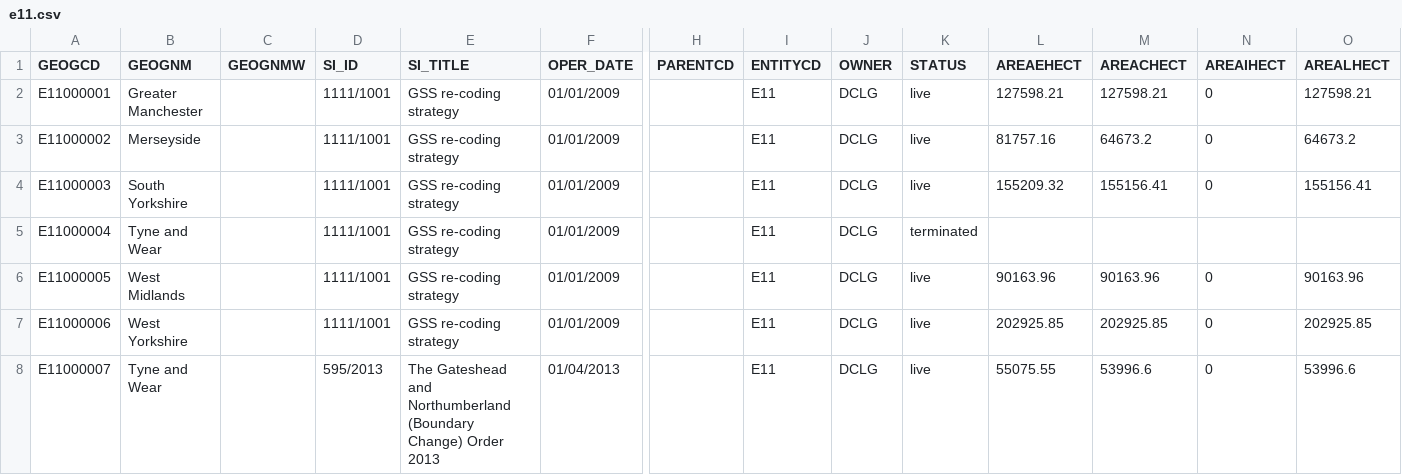
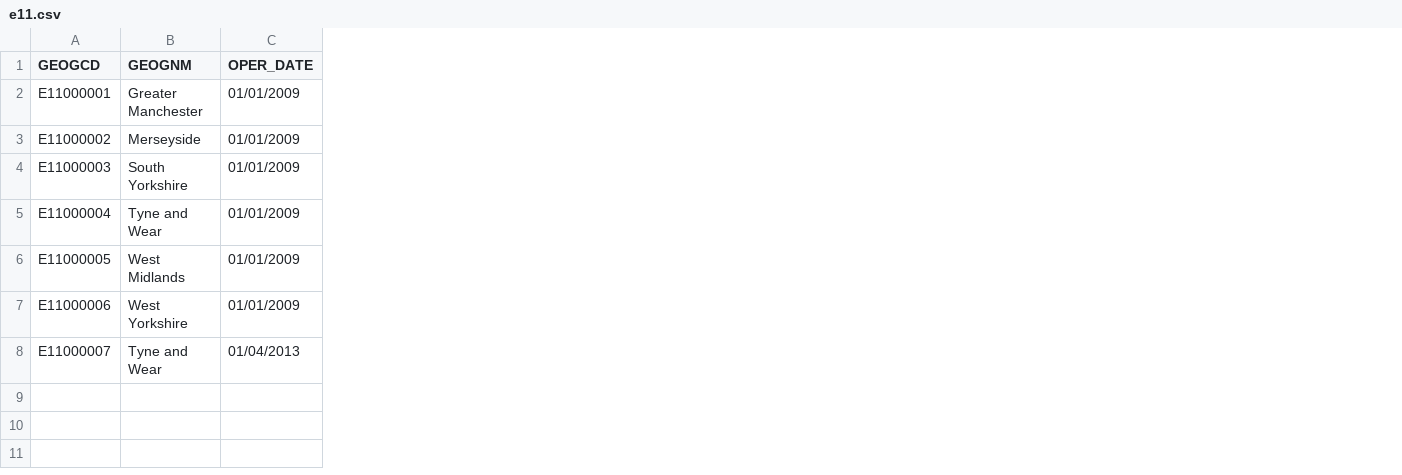
Before and after one commit to openregister/statistical-geography-data, a CSV file: lists/ons/e11.csv, drawn as a sheet; only a part is shown, gaps mark what is left out; the diff names each change by its address in the sheet, - before the commit and + after, or states it on an @@ line.

Commit message:
trimmed remaining 2 lists

```diff
--- a/lists/ons/e11.csv
+++ b/lists/ons/e11.csv
-column C (GEOGNMW), empty
-column D (SI_ID), rows 2-8: 1111/1001 | 1111/1001 | 1111/1001 | 1111/1001 | 1111/1001 | 1111/1001 | 595/2013
-column E (SI_TITLE), rows 2-8: GSS re-coding strategy | GSS re-coding strategy | GSS re-coding strategy | GSS re-coding strategy | GSS re-coding strategy | GSS re-coding strategy | The Gateshead and Northumberland (Boundary Change) Order 2013
-column H (PARENTCD), empty
-column I (ENTITYCD), rows 2-8: all E11
-column J (OWNER), rows 2-8: all DCLG
-column K (STATUS), rows 2-8: live | live | live | terminated | live | live | live
-column L (AREAEHECT), rows 2-8: 127598.21 | 81757.16 | 155209.32 |  | 90163.96 | 202925.85 | 55075.55
-column M (AREACHECT), rows 2-8: 127598.21 | 64673.2 | 155156.41 |  | 90163.96 | 202925.85 | 53996.6
-column N (AREAIHECT), rows 2-8: 0 | 0 | 0 |  | 0 | 0 | 0
-column O (AREALHECT), rows 2-8: 127598.21 | 64673.2 | 155156.41 |  | 90163.96 | 202925.85 | 53996.6
```
Also changed, not shown: 2 other files.
